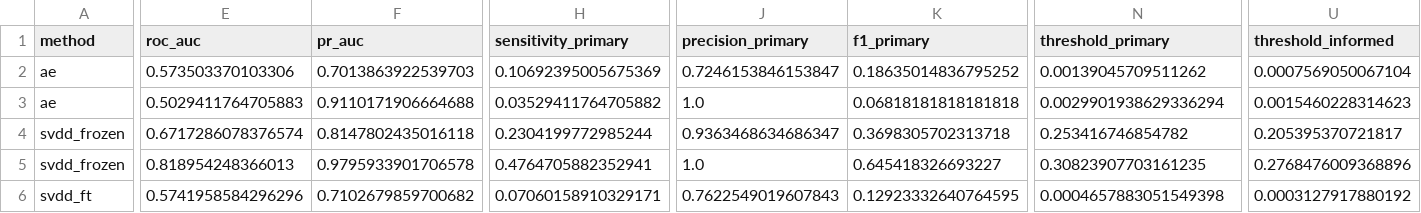
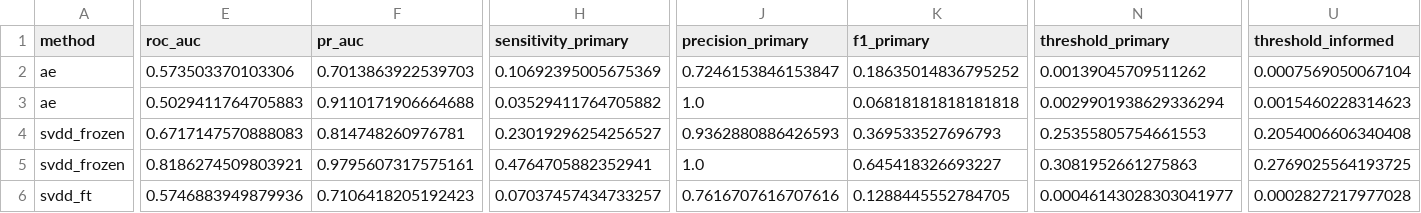
Before and after one commit to sidharthravary/OCT-Anomaly-Detection-Protocol, a CSV file: outputs/metrics/comparison_table.csv, drawn as a sheet; only a part is shown, gaps mark what is left out; the diff covers the shown part only; the diff names each change by its address in the sheet, - before the commit and + after, or states it on an @@ line.

```diff
--- a/outputs/metrics/comparison_table.csv
+++ b/outputs/metrics/comparison_table.csv
-E4 (roc_auc): 0.6717286078376574
+E4 (roc_auc): 0.6717147570888083
-F4 (pr_auc): 0.8147802435016118
+F4 (pr_auc): 0.814748260976781
-H4 (sensitivity_primary): 0.2304199772985244
+H4 (sensitivity_primary): 0.23019296254256527
-J4 (precision_primary): 0.9363468634686347
+J4 (precision_primary): 0.9362880886426593
-K4 (f1_primary): 0.3698305702313718
+K4 (f1_primary): 0.369533527696793
-N4 (threshold_primary): 0.253416746854782
+N4 (threshold_primary): 0.25355805754661553
-U4 (threshold_informed): 0.205395370721817
+U4 (threshold_informed): 0.2054006606340408
-E5 (roc_auc): 0.818954248366013
+E5 (roc_auc): 0.8186274509803921
-F5 (pr_auc): 0.9795933901706578
+F5 (pr_auc): 0.9795607317575161
-N5 (threshold_primary): 0.30823907703161235
+N5 (threshold_primary): 0.3081952661275863
-U5 (threshold_informed): 0.2768476009368896
+U5 (threshold_informed): 0.2769025564193725
-E6 (roc_auc): 0.5741958584296296
+E6 (roc_auc): 0.5746883949879936
-F6 (pr_auc): 0.7102679859700682
+F6 (pr_auc): 0.7106418205192423
-H6 (sensitivity_primary): 0.07060158910329171
+H6 (sensitivity_primary): 0.07037457434733257
-J6 (precision_primary): 0.7622549019607843
+J6 (precision_primary): 0.7616707616707616
-K6 (f1_primary): 0.12923332640764595
+K6 (f1_primary): 0.1288445552784705
-N6 (threshold_primary): 0.0004657883051549398
+N6 (threshold_primary): 0.00046143028303041977
-U6 (threshold_informed): 0.0003127917880192
+U6 (threshold_informed): 0.0002827217977028
```
Also changed, not shown: 31 edited cells elsewhere in this file, outputs/metrics/ablations_retrain.csv, outputs/metrics/excluded_patients.csv, 22 other files.
